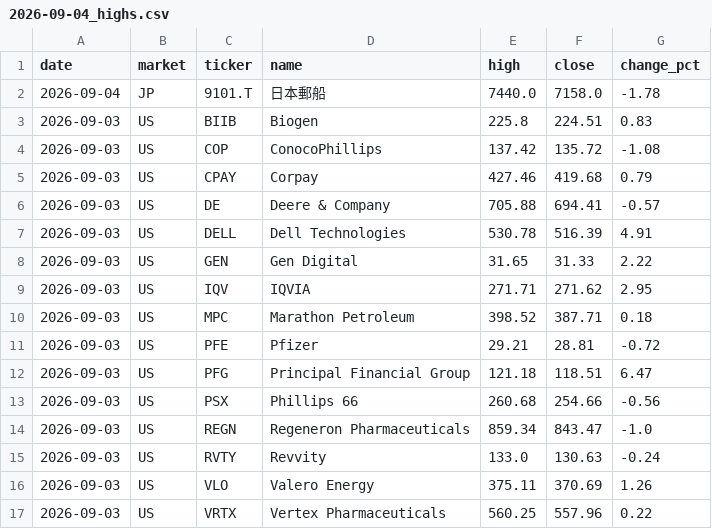
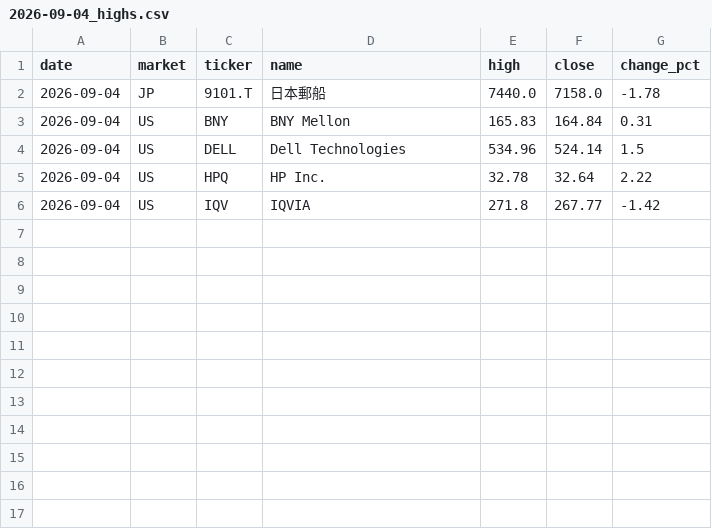
Before and after one commit to su402011-hash/high52-scanner, a CSV file: outputs/2026-09-04_highs.csv, drawn as a sheet.

```diff
--- a/outputs/2026-09-04_highs.csv
+++ b/outputs/2026-09-04_highs.csv
@@ -2,16 +2,5 @@
 2026-09-04,JP,9101.T,日本郵船,7440.0,7158.0,-1.78
-2026-09-03,US,BIIB,Biogen,225.8,224.51,0.83
-2026-09-03,US,COP,ConocoPhillips,137.42,135.72,-1.08
-2026-09-03,US,CPAY,Corpay,427.46,419.68,0.79
-2026-09-03,US,DE,Deere & Company,705.88,694.41,-0.57
-2026-09-03,US,DELL,Dell Technologies,530.78,516.39,4.91
-2026-09-03,US,GEN,Gen Digital,31.65,31.33,2.22
-2026-09-03,US,IQV,IQVIA,271.71,271.62,2.95
-2026-09-03,US,MPC,Marathon Petroleum,398.52,387.71,0.18
-2026-09-03,US,PFE,Pfizer,29.21,28.81,-0.72
-2026-09-03,US,PFG,Principal Financial Group,121.18,118.51,6.47
-2026-09-03,US,PSX,Phillips 66,260.68,254.66,-0.56
-2026-09-03,US,REGN,Regeneron Pharmaceuticals,859.34,843.47,-1.0
-2026-09-03,US,RVTY,Revvity,133.0,130.63,-0.24
-2026-09-03,US,VLO,Valero Energy,375.11,370.69,1.26
-2026-09-03,US,VRTX,Vertex Pharmaceuticals,560.25,557.96,0.22
+2026-09-04,US,BNY,BNY Mellon,165.83,164.84,0.31
+2026-09-04,US,DELL,Dell Technologies,534.96,524.14,1.5
+2026-09-04,US,HPQ,HP Inc.,32.78,32.64,2.22
+2026-09-04,US,IQV,IQVIA,271.8,267.77,-1.42
```
Also changed, not shown: outputs/history.csv, outputs/ranking.csv, 1 other file.
